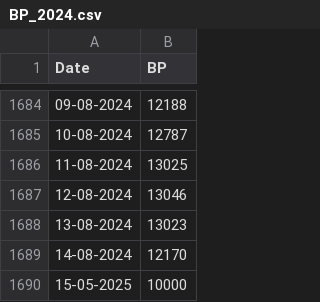
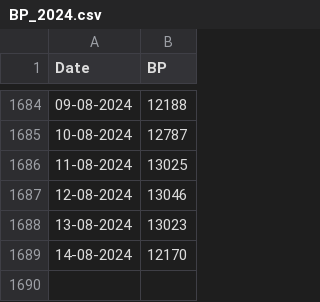
Before and after one commit to HenPx/aplikasi-prediksi-beban-puncak-sistem-kelistrikan, a CSV file: BP_2024.csv, drawn as a sheet; only a part is shown, gaps mark what is left out.

```diff
--- a/BP_2024.csv
+++ b/BP_2024.csv
@@ -1689,2 +1689 @@ Date,BP
 14-08-2024,12170
-15-05-2025,10000
```
Also changed, not shown: BP_2024_2.csv, Save_Data.csv, 6 other files.
